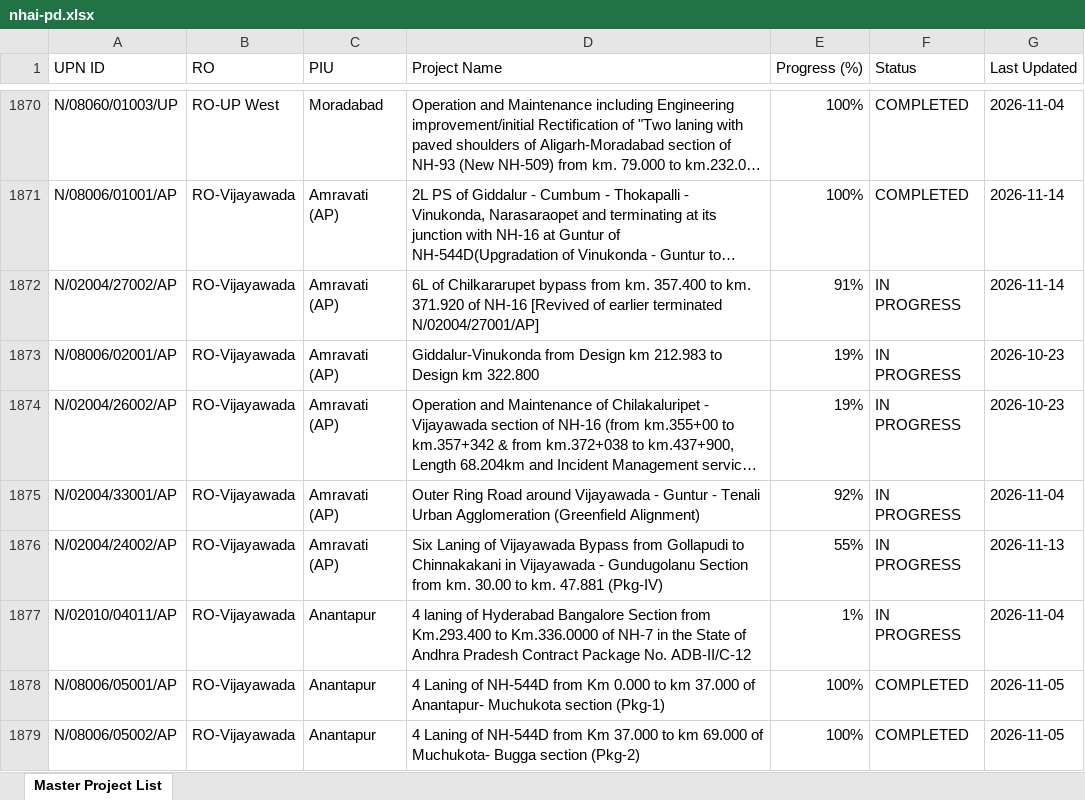
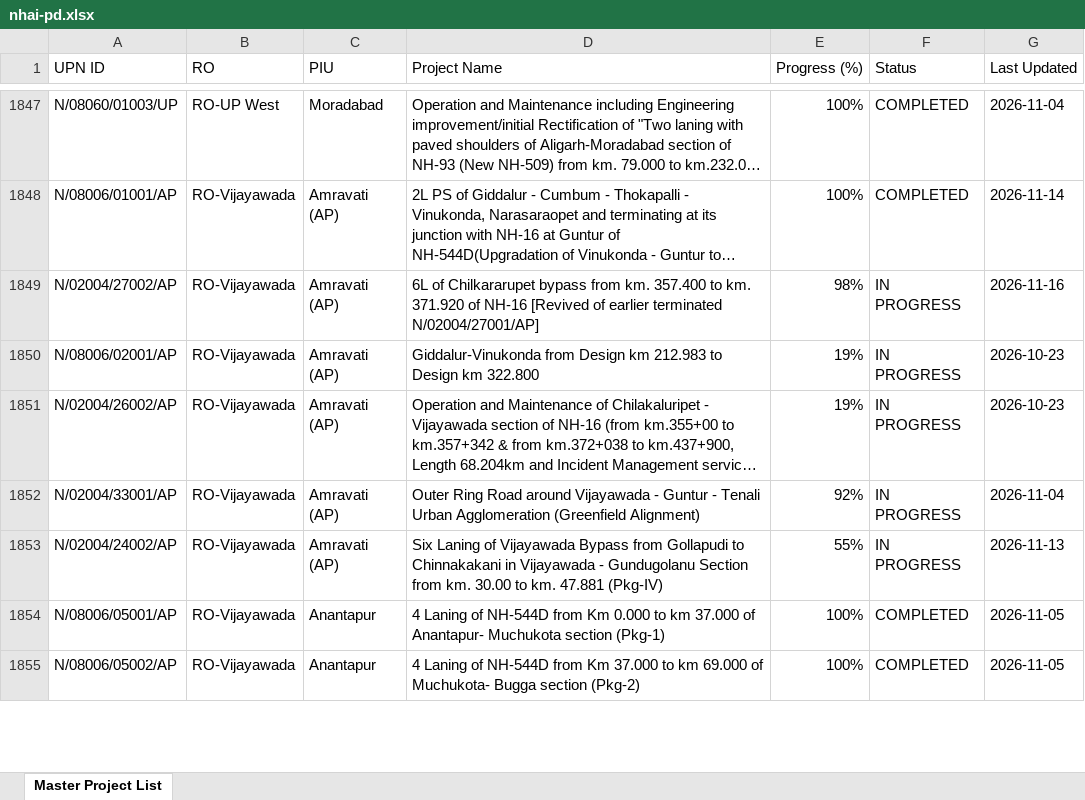
Before and after one commit to manojcivil2017-bit/manojdashboard, an Excel workbook: nhai-pd.xlsx, sheet Master Project List, drawn as a sheet; only a part is shown, gaps mark what is left out; long unchanged cells end in …; values as stored, in another font and other column widths than the file's, no cell formats; removed rows and columns are numbered as before the commit, all else as after; the diff covers the shown part only; the diff names each change by its address in the sheet, - before the commit and + after, or states it on an @@ line.

Commit message:
Update NHAI PD Rating data (PD_Rating_Master_Directory_2026-11-16.xlsx)

```diff
--- a/nhai-pd.xlsx (sheet Master Project List)
+++ b/nhai-pd.xlsx (sheet Master Project List)
-E1849 (Progress (%)): 91%
+E1849 (Progress (%)): 98%
-G1849 (Last Updated): 2026-11-14
+G1849 (Last Updated): 2026-11-16
-row 1877: N/02010/04011/AP | RO-Vijayawada | Anantapur | 4 laning of Hyderabad Bangalore Section from Km.293.400 to Km.336.0000 of NH-7 in the State of Andhra Pradesh Contract Package No. ADB-II/C-12 | 1% | IN PROGRESS | 2026-11-04
```
Also changed, not shown: 25 removed rows and 117 edited cells elsewhere in this sheet, cell formats.
